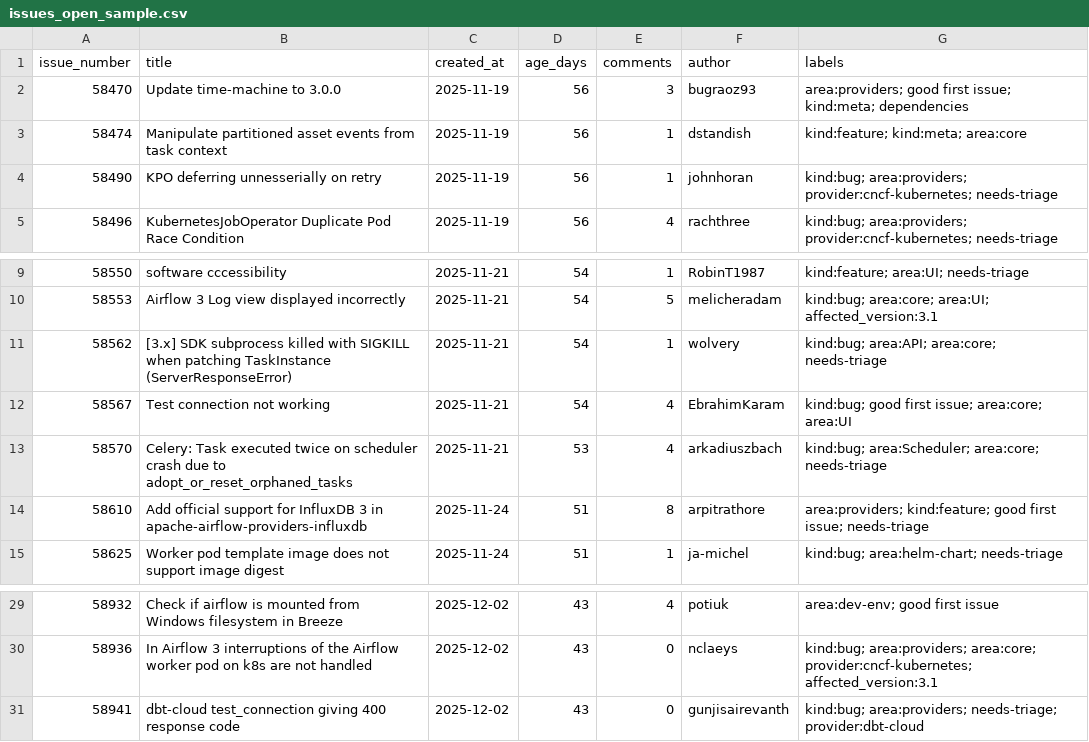
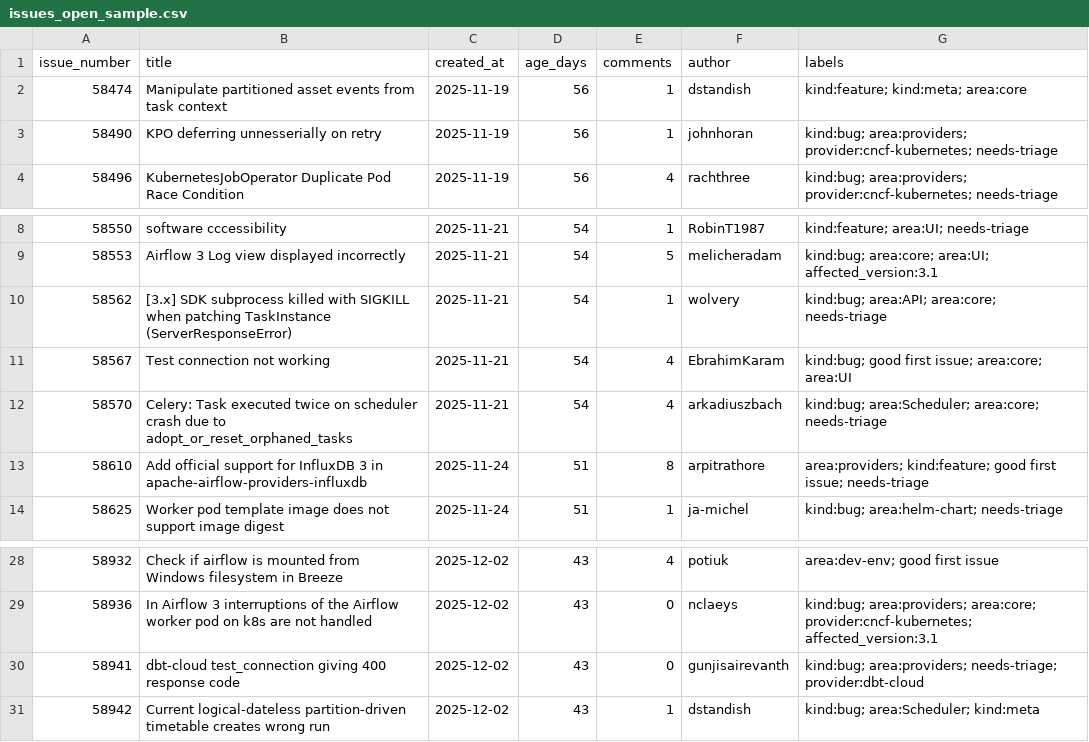
Before and after one commit to SujanS1505/Github-API-Metrics---Backend, a CSV file: Sujan/reports/issues_open_sample.csv, drawn as a sheet; only a part is shown, gaps mark what is left out.

Commit message:
Updated code to enhance the generated report quality

```diff
--- a/Sujan/reports/issues_open_sample.csv
+++ b/Sujan/reports/issues_open_sample.csv
@@ -1,3 +1,2 @@
 issue_number,title,created_at,age_days,comments,author,labels
-58470,Update time-machine to 3.0.0,2025-11-19,56,3,bugraoz93,area:providers; good first issue; kind:meta; dependencies
 58474,Manipulate partitioned asset events from task context,2025-11-19,56,1,dstandish,kind:feature; kind:meta; area:core
@@ -12,3 +11,3 @@ issue_number,title,created_at,age_days,comments,author,labels
 58567,Test connection not working,2025-11-21,54,4,EbrahimKaram,kind:bug; good first issue; area:core; area:UI
-58570,Celery: Task executed twice on scheduler crash due to adopt_or_reset_orphaned_tasks,2025-11-21,53,4,arkadiuszbach,kind:bug; area:Scheduler; area:core; needs-triage
+58570,Celery: Task executed twice on scheduler crash due to adopt_or_reset_orphaned_tasks,2025-11-21,54,4,arkadiuszbach,kind:bug; area:Scheduler; area:core; needs-triage
 58610,Add official support for InfluxDB 3 in apache-airflow-providers-influxdb,2025-11-24,51,8,arpitrathore,area:providers; kind:feature; good first issue; needs-triage
@@ -31 +30,2 @@ issue_number,title,created_at,age_days,comments,author,labels
 58941,dbt-cloud test_connection giving 400 response code,2025-12-02,43,0,gunjisairevanth,kind:bug; area:providers; needs-triage; provider:dbt-cloud
+58942,Current logical-dateless partition-driven timetable creates wrong run,2025-12-02,43,1,dstandish,kind:bug; area:Scheduler; kind:meta
```
Also changed, not shown: Sujan/reports/code_churn_by_file.csv, Sujan/reports/issue_reopen_sample.csv, 6 other files.
